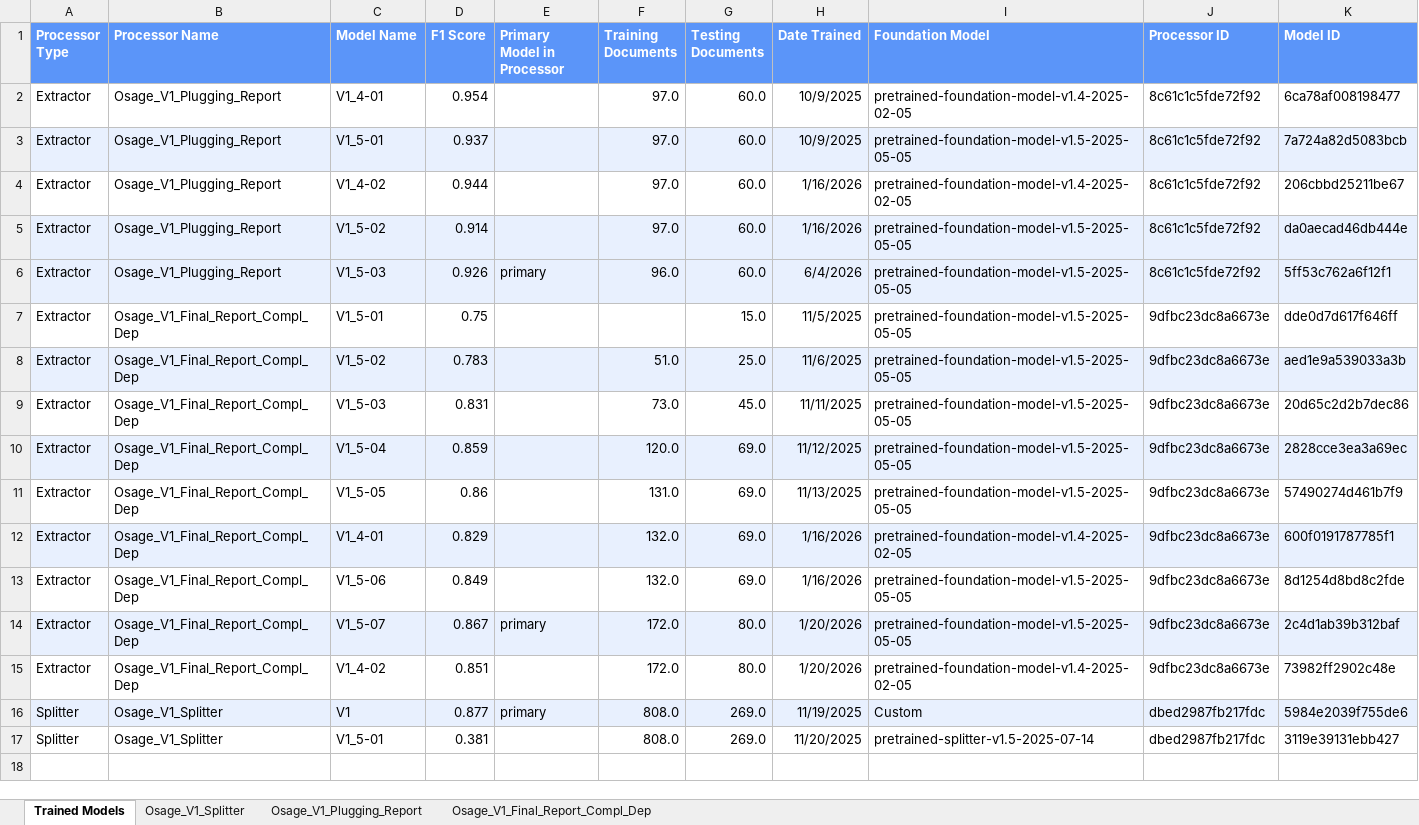
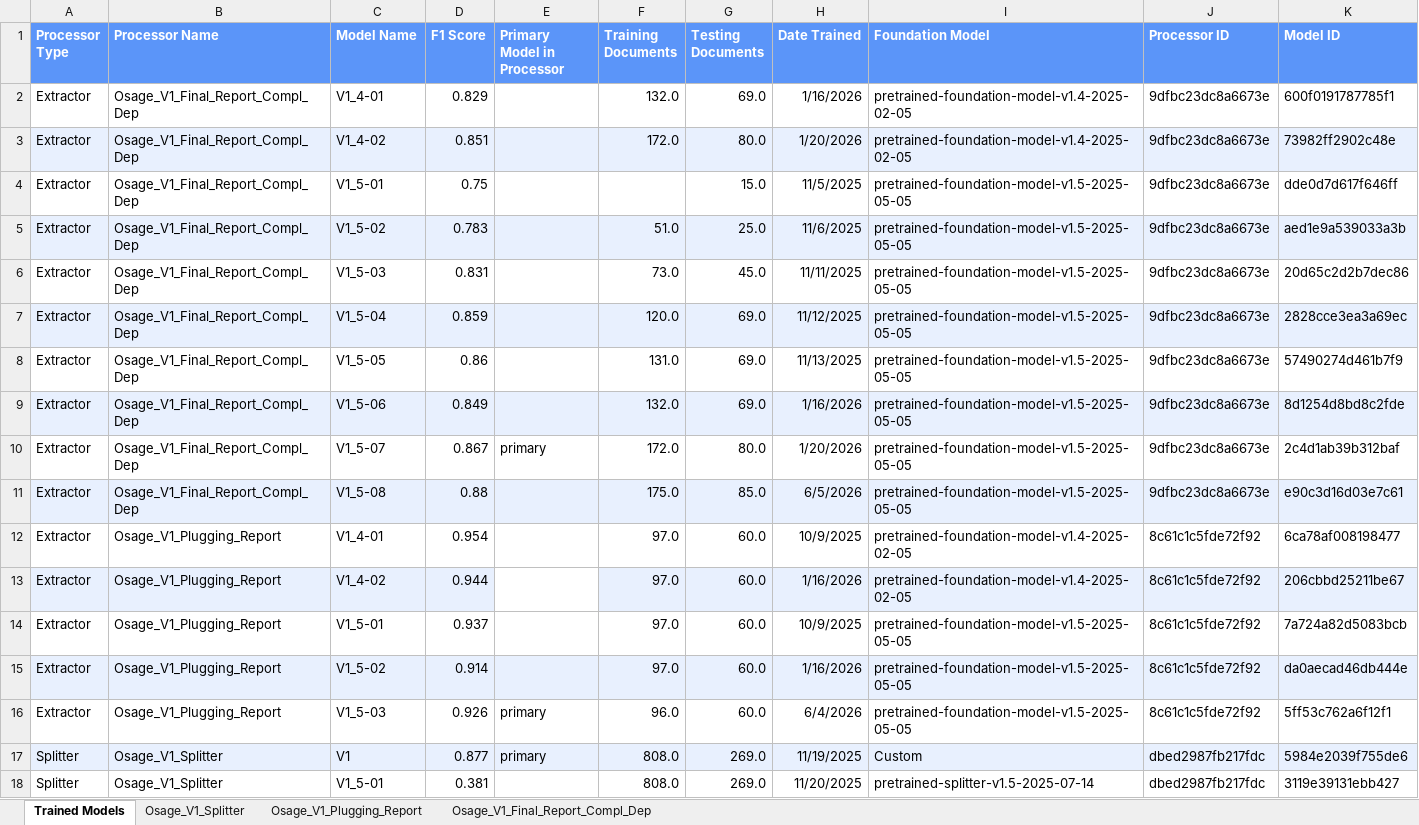
Before and after one commit to CATALOG-Historic-Records/OGRRE_data_cleaning, an Excel workbook: src/ogrre_data_cleaning/processor_schemas/Osage Nation Schema.xlsx, sheet Trained Models, drawn as a sheet; values as stored, in another font and other column widths than the file's, no borders; charts and pictures and conditional formats not drawn; addresses are those after the commit; the diff names each change by its address in the sheet, - before the commit and + after, or states it on an @@ line.

Commit message:
New Osage Models

```diff
--- a/src/ogrre_data_cleaning/processor_schemas/Osage Nation Schema.xlsx (sheet Trained Models)
+++ b/src/ogrre_data_cleaning/processor_schemas/Osage Nation Schema.xlsx (sheet Trained Models)
@@ row 12 moved to row 2: Extractor @@
+row 3: Extractor | Osage_V1_Final_Report_Compl_Dep | V1_4-02 | 0.851 |  | 172.0 | 80.0 | 1/20/2026 | pretrained-foundation-model-v1.4-2025-02-05 | 9dfbc23dc8a6673e | 73982ff2902c48e
-A9:K9 fill: none
+A9:K9 fill: #E8F0FE
-A10:K10 fill: #E8F0FE
+A10:K10 fill: none
-A11:K11 fill: none
+A11:K11 fill: #E8F0FE
-C11 (Model Name): V1_4-02
+C11 (Model Name): V1_5-08
-D11 (F1 Score): 0.851
+D11 (F1 Score): 0.88
-F11 (Training Documents): 172.0
+F11 (Training Documents): 175.0
-G11 (Testing Documents): 80.0
+G11 (Testing Documents): 85.0
-H11 (Date Trained): 1/20/2026
+H11 (Date Trained): 6/5/2026
-I11 (Foundation Model): pretrained-foundation-model-v1.4-2025-02-05
+I11 (Foundation Model): pretrained-foundation-model-v1.5-2025-05-05
-K11 (Model ID): 73982ff2902c48e
+K11 (Model ID): e90c3d16d03e7c61
@@ row 2 moved to row 12: Extractor @@
@@ row 4 moved to row 13: Extractor @@
@@ row 3 moved to row 14: Extractor @@
@@ row 5 moved to row 15: Extractor @@
@@ row 6 moved to row 16: Extractor @@
```
Also changed, not shown: sheet Osage_V1_Final_Report_Compl_Dep, sheet Osage_V1_Plugging_Report, charts or pictures, 2 other files.
